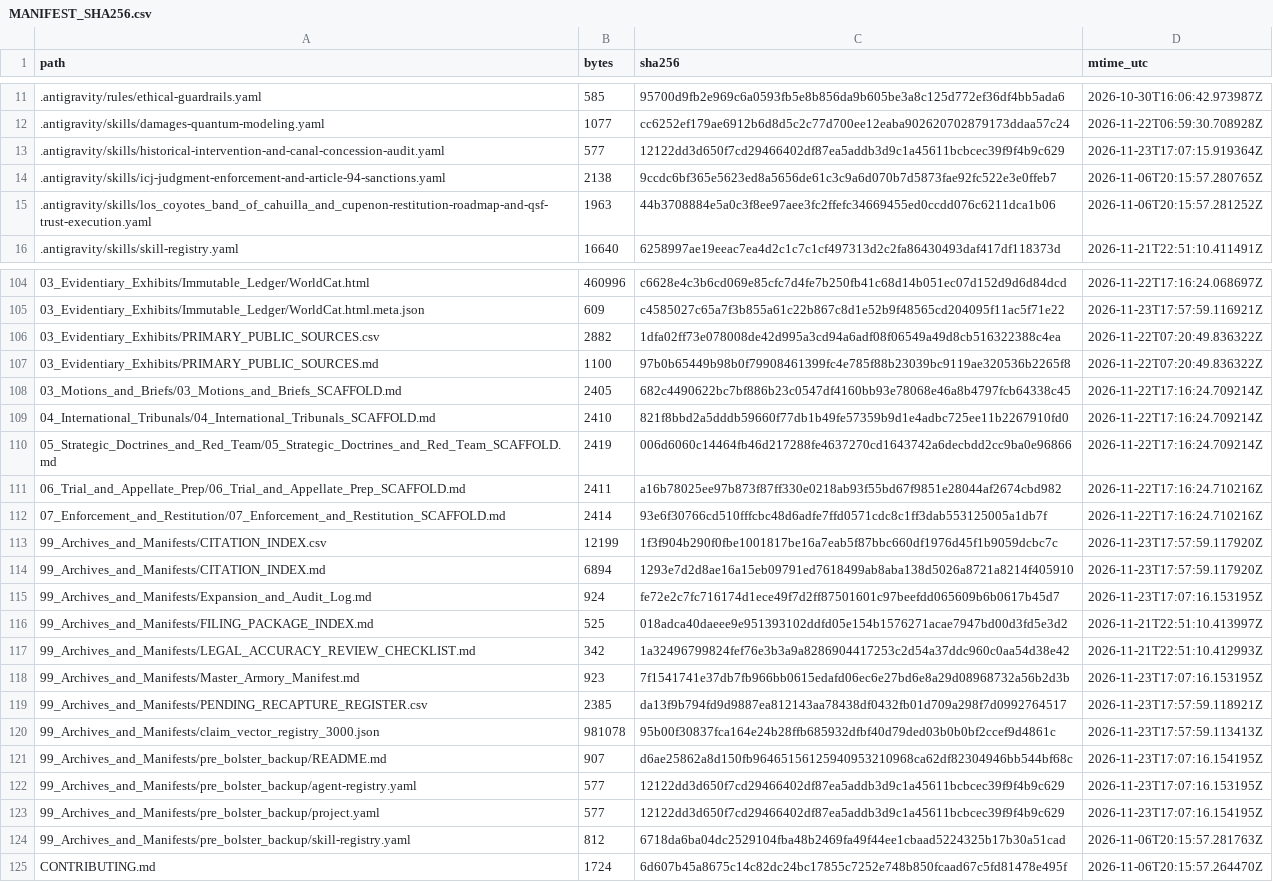
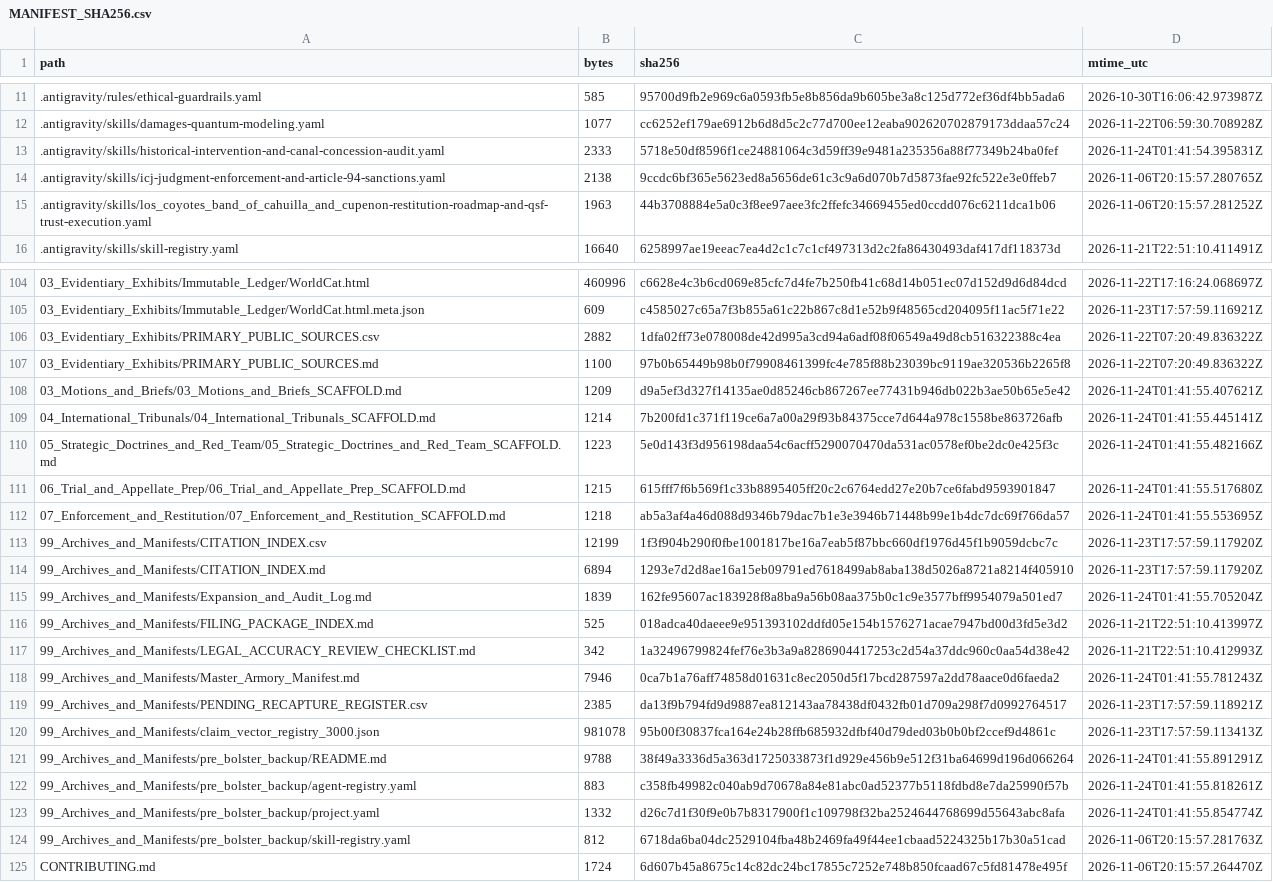
Before and after one commit to GlobalRestitutionAlliance/turtle-island-us-ca-los-coyotes-band-of-cahuilla-and-cupeno--master-litigation, a CSV file: 99_Archives_and_Manifests/MANIFEST_SHA256.csv, drawn as a sheet; only a part is shown, gaps mark what is left out; the diff covers the shown part only.

Commit message:
REVERTED DUE TO UNPROMPTED MASS J3WFICATED DATA CORRUPTION BY COMPROMISED BIASED LLM/ARTIFICIAL INTELLIGENCE MODELS

```diff
--- a/99_Archives_and_Manifests/MANIFEST_SHA256.csv
+++ b/99_Archives_and_Manifests/MANIFEST_SHA256.csv
@@ -12,3 +12,3 @@ path,bytes,sha256,mtime_utc
 .antigravity/skills/damages-quantum-modeling.yaml,1077,cc6252ef179ae6912b6d8d5c2c77d700ee12eaba902620702879173ddaa57c24,2026-11-22T06:59:30.708928Z
-.antigravity/skills/historical-intervention-and-canal-concession-audit.yaml,577,12122dd3d650f7cd29466402df87ea5addb3d9c1a45611bcbcec39f9f4b9c629,2026-11-23T17:07:15.919364Z
+.antigravity/skills/historical-intervention-and-canal-concession-audit.yaml,2333,5718e50df8596f1ce24881064c3d59ff39e9481a235356a88f77349b24ba0fef,2026-11-24T01:41:54.395831Z
 .antigravity/skills/icj-judgment-enforcement-and-article-94-sanctions.yaml,2138,9ccdc6bf365e5623ed8a5656de61c3c9a6d070b7d5873fae92fc522e3e0ffeb7,2026-11-06T20:15:57.280765Z
@@ -107,18 +107,18 @@ path,bytes,sha256,mtime_utc
 03_Evidentiary_Exhibits/PRIMARY_PUBLIC_SOURCES.md,1100,97b0b65449b98b0f79908461399fc4e785f88b23039bc9119ae320536b2265f8,2026-11-22T07:20:49.836322Z
-03_Motions_and_Briefs/03_Motions_and_Briefs_SCAFFOLD.md,2405,682c4490622bc7bf886b23c0547df4160bb93e78068e46a8b4797fcb64338c45,2026-11-22T17:16:24.709214Z
-04_International_Tribunals/04_International_Tribunals_SCAFFOLD.md,2410,821f8bbd2a5dddb59660f77db1b49fe57359b9d1e4adbc725ee11b2267910fd0,2026-11-22T17:16:24.709214Z
-05_Strategic_Doctrines_and_Red_Team/05_Strategic_Doctrines_and_Red_Team_SCAFFOLD.md,2419,006d6060c14464fb46d217288fe4637270cd1643742a6decbdd2cc9ba0e96866,2026-11-22T17:16:24.709214Z
-06_Trial_and_Appellate_Prep/06_Trial_and_Appellate_Prep_SCAFFOLD.md,2411,a16b78025ee97b873f87ff330e0218ab93f55bd67f9851e28044af2674cbd982,2026-11-22T17:16:24.710216Z
-07_Enforcement_and_Restitution/07_Enforcement_and_Restitution_SCAFFOLD.md,2414,93e6f30766cd510fffcbc48d6adfe7ffd0571cdc8c1ff3dab553125005a1db7f,2026-11-22T17:16:24.710216Z
+03_Motions_and_Briefs/03_Motions_and_Briefs_SCAFFOLD.md,1209,d9a5ef3d327f14135ae0d85246cb867267ee77431b946db022b3ae50b65e5e42,2026-11-24T01:41:55.407621Z
+04_International_Tribunals/04_International_Tribunals_SCAFFOLD.md,1214,7b200fd1c371f119ce6a7a00a29f93b84375cce7d644a978c1558be863726afb,2026-11-24T01:41:55.445141Z
+05_Strategic_Doctrines_and_Red_Team/05_Strategic_Doctrines_and_Red_Team_SCAFFOLD.md,1223,5e0d143f3d956198daa54c6acff5290070470da531ac0578ef0be2dc0e425f3c,2026-11-24T01:41:55.482166Z
+06_Trial_and_Appellate_Prep/06_Trial_and_Appellate_Prep_SCAFFOLD.md,1215,615fff7f6b569f1c33b8895405ff20c2c6764edd27e20b7ce6fabd9593901847,2026-11-24T01:41:55.517680Z
+07_Enforcement_and_Restitution/07_Enforcement_and_Restitution_SCAFFOLD.md,1218,ab5a3af4a46d088d9346b79dac7b1e3e3946b71448b99e1b4dc7dc69f766da57,2026-11-24T01:41:55.553695Z
 99_Archives_and_Manifests/CITATION_INDEX.csv,12199,1f3f904b290f0fbe1001817be16a7eab5f87bbc660df1976d45f1b9059dcbc7c,2026-11-23T17:57:59.117920Z
 99_Archives_and_Manifests/CITATION_INDEX.md,6894,1293e7d2d8ae16a15eb09791ed7618499ab8aba138d5026a8721a8214f405910,2026-11-23T17:57:59.117920Z
-99_Archives_and_Manifests/Expansion_and_Audit_Log.md,924,fe72e2c7fc716174d1ece49f7d2ff87501601c97beefdd065609b6b0617b45d7,2026-11-23T17:07:16.153195Z
+99_Archives_and_Manifests/Expansion_and_Audit_Log.md,1839,162fe95607ac183928f8a8ba9a56b08aa375b0c1c9e3577bff9954079a501ed7,2026-11-24T01:41:55.705204Z
 99_Archives_and_Manifests/FILING_PACKAGE_INDEX.md,525,018adca40daeee9e951393102ddfd05e154b1576271acae7947bd00d3fd5e3d2,2026-11-21T22:51:10.413997Z
 99_Archives_and_Manifests/LEGAL_ACCURACY_REVIEW_CHECKLIST.md,342,1a32496799824fef76e3b3a9a8286904417253c2d54a37ddc960c0aa54d38e42,2026-11-21T22:51:10.412993Z
-99_Archives_and_Manifests/Master_Armory_Manifest.md,923,7f1541741e37db7fb966bb0615edafd06ec6e27bd6e8a29d08968732a56b2d3b,2026-11-23T17:07:16.153195Z
+99_Archives_and_Manifests/Master_Armory_Manifest.md,7946,0ca7b1a76aff74858d01631c8ec2050d5f17bcd287597a2dd78aace0d6faeda2,2026-11-24T01:41:55.781243Z
 99_Archives_and_Manifests/PENDING_RECAPTURE_REGISTER.csv,2385,da13f9b794fd9d9887ea812143aa78438df0432fb01d709a298f7d0992764517,2026-11-23T17:57:59.118921Z
 99_Archives_and_Manifests/claim_vector_registry_3000.json,981078,95b00f30837fca164e24b28ffb685932dfbf40d79ded03b0b0bf2ccef9d4861c,2026-11-23T17:57:59.113413Z
-99_Archives_and_Manifests/pre_bolster_backup/README.md,907,d6ae25862a8d150fb96465156125940953210968ca62df82304946bb544bf68c,2026-11-23T17:07:16.154195Z
-99_Archives_and_Manifests/pre_bolster_backup/agent-registry.yaml,577,12122dd3d650f7cd29466402df87ea5addb3d9c1a45611bcbcec39f9f4b9c629,2026-11-23T17:07:16.153195Z
-99_Archives_and_Manifests/pre_bolster_backup/project.yaml,577,12122dd3d650f7cd29466402df87ea5addb3d9c1a45611bcbcec39f9f4b9c629,2026-11-23T17:07:16.154195Z
+99_Archives_and_Manifests/pre_bolster_backup/README.md,9788,38f49a3336d5a363d1725033873f1d929e456b9e512f31ba64699d196d066264,2026-11-24T01:41:55.891291Z
+99_Archives_and_Manifests/pre_bolster_backup/agent-registry.yaml,883,c358fb49982c040ab9d70678a84e81abc0ad52377b5118fdbd8e7da25990f57b,2026-11-24T01:41:55.818261Z
+99_Archives_and_Manifests/pre_bolster_backup/project.yaml,1332,d26c7d1f30f9e0b7b8317900f1c109798f32ba2524644768699d55643abc8afa,2026-11-24T01:41:55.854774Z
 99_Archives_and_Manifests/pre_bolster_backup/skill-registry.yaml,812,6718da6ba04dc2529104fba48b2469fa49f44ee1cbaad5224325b17b30a51cad,2026-11-06T20:15:57.281763Z
```
Also changed, not shown: 77 edited cells elsewhere in this file, 37 other files.
